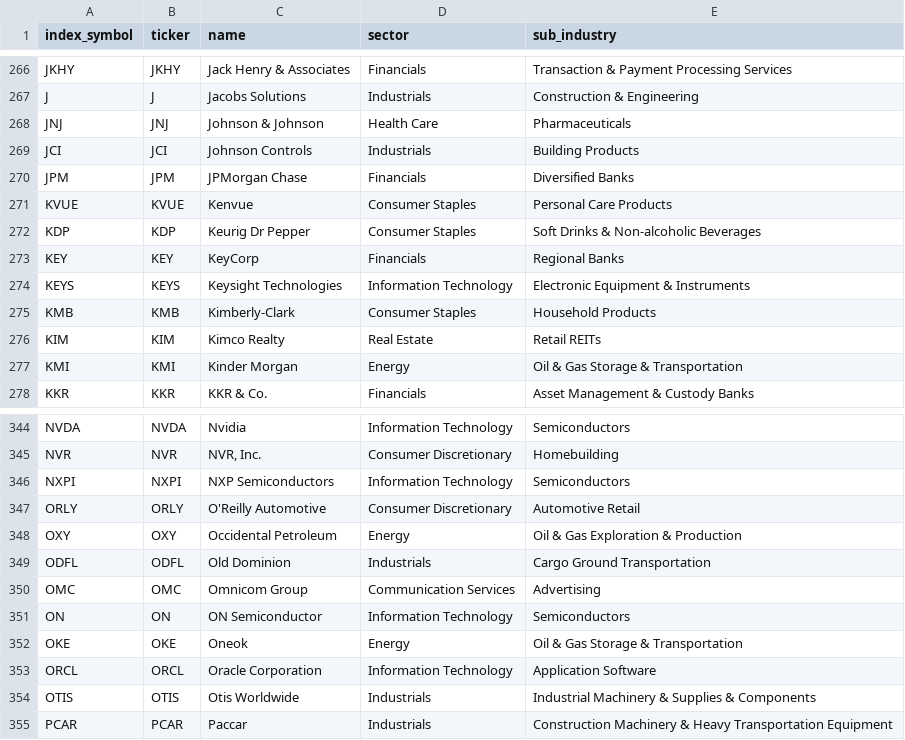
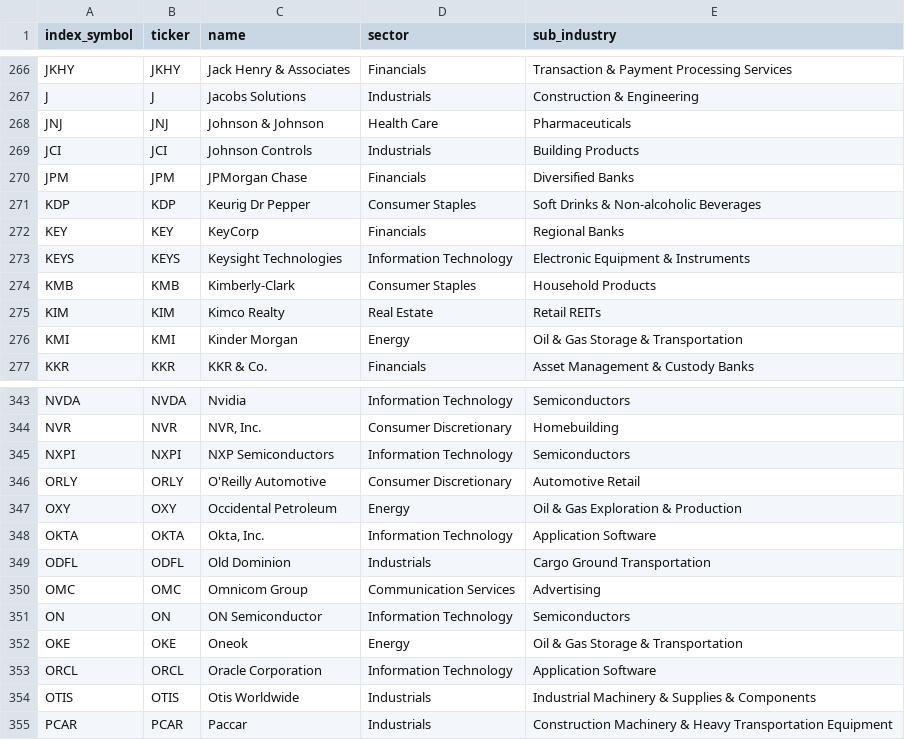
Before and after one commit to vpancholi808/financial-analysis-app, a CSV file: sp500_constituents.csv, drawn as a sheet; only a part is shown, gaps mark what is left out.

```diff
--- a/sp500_constituents.csv
+++ b/sp500_constituents.csv
@@ -270,3 +270,2 @@ JCI,JCI,Johnson Controls,Industrials,Building Products
 JPM,JPM,JPMorgan Chase,Financials,Diversified Banks
-KVUE,KVUE,Kenvue,Consumer Staples,Personal Care Products
 KDP,KDP,Keurig Dr Pepper,Consumer Staples,Soft Drinks & Non-alcoholic Beverages
@@ -348,2 +347,3 @@ ORLY,ORLY,O'Reilly Automotive,Consumer Discretionary,Automotive Retail
 OXY,OXY,Occidental Petroleum,Energy,Oil & Gas Exploration & Production
+OKTA,OKTA,"Okta, Inc.",Information Technology,Application Software
 ODFL,ODFL,Old Dominion,Industrials,Cargo Ground Transportation
```
Also changed, not shown: data_quality.csv, universe.csv, 1 other file.
